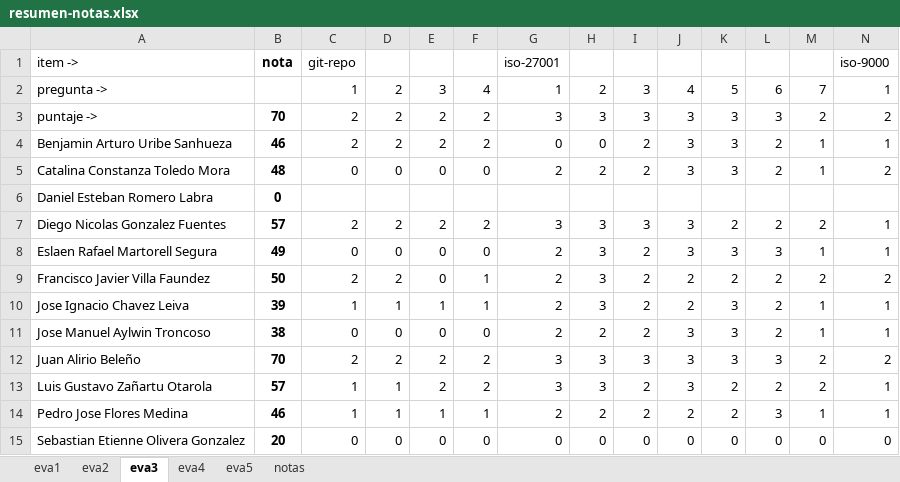
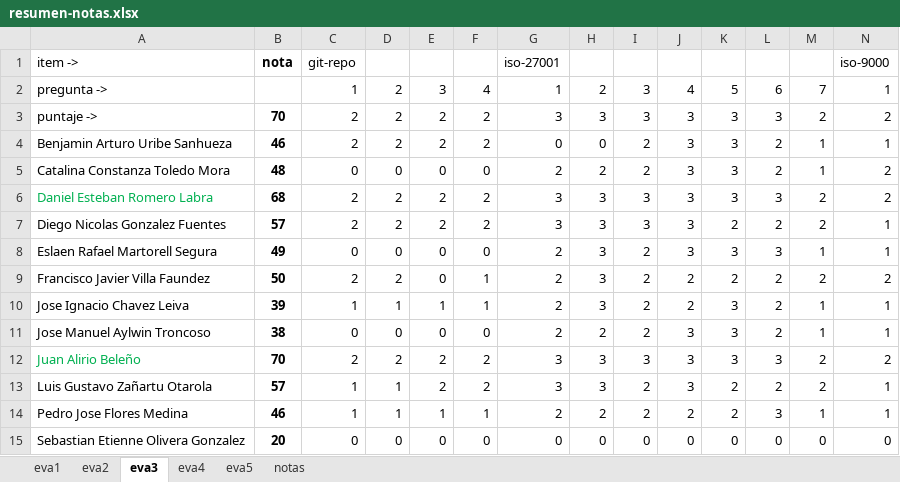
Before and after one commit to cdvelop/secure-programming, an Excel workbook: resumen-notas.xlsx, sheet eva3, drawn as a sheet; only a part is shown; values as stored, in another font and other column widths than the file's, no borders; charts and pictures not drawn; removed rows and columns are numbered as before the commit, all else as after; rows hold the shown columns only; the diff names each change by its address in the sheet, - before the commit and + after, or states it on an @@ line.

Commit message:
nota daniel romero up

```diff
--- a/resumen-notas.xlsx (sheet eva3)
+++ b/resumen-notas.xlsx (sheet eva3)
-row 6: Daniel Esteban Romero Labra | 0
+row 6: Daniel Esteban Romero Labra | 68 | 2 | 2 | 2 | 2 | 3 | 3 | 3 | 3 | 3 | 3 | 2 | 2
-A12 text colour: black
+A12 text colour: #00B050
```
Also changed, not shown: sheet eva2, sheet eva4, sheet notas.
